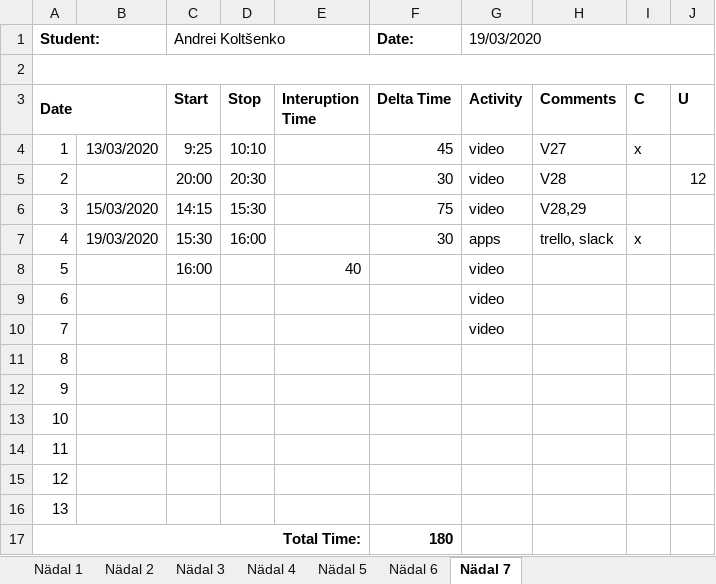
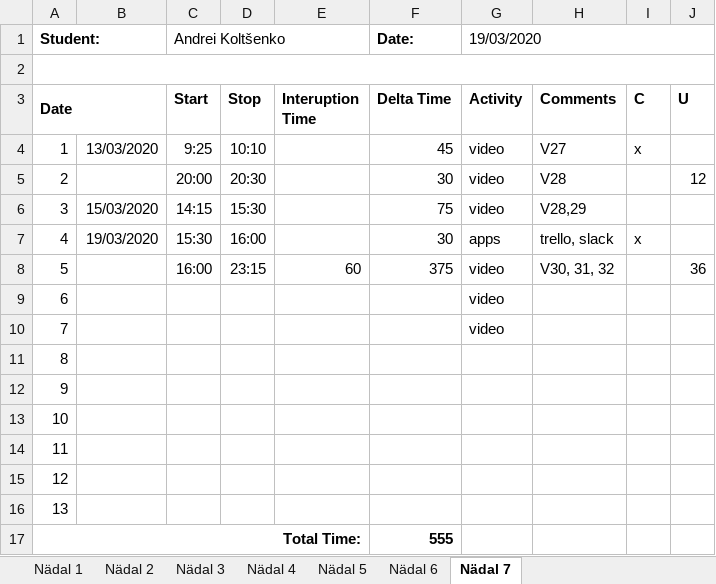
Before and after one commit to deba55er/GPVideo, an Excel workbook: Time recording log.xlsx, sheet Nädal 7, drawn as a sheet; values as stored, in another font and other column widths than the file's, no borders; the diff names each change by its address in the sheet, - before the commit and + after, or states it on an @@ line.

```diff
--- a/Time recording log.xlsx (sheet Nädal 7)
+++ b/Time recording log.xlsx (sheet Nädal 7)
-D8 (Stop): (empty)
+D8 (Stop): 23:15
-E8 (Interuption Time): 40
+E8 (Interuption Time): 60
-F8 (Delta Time): (empty)
+F8 (Delta Time): 375
-H8 (Comments): (empty)
+H8 (Comments): V30, 31, 32
-J8 (U): (empty)
+J8 (U): 36
-F17 (Delta Time): 180
+F17 (Delta Time): 555
```
Also changed, not shown: 12 other files.
